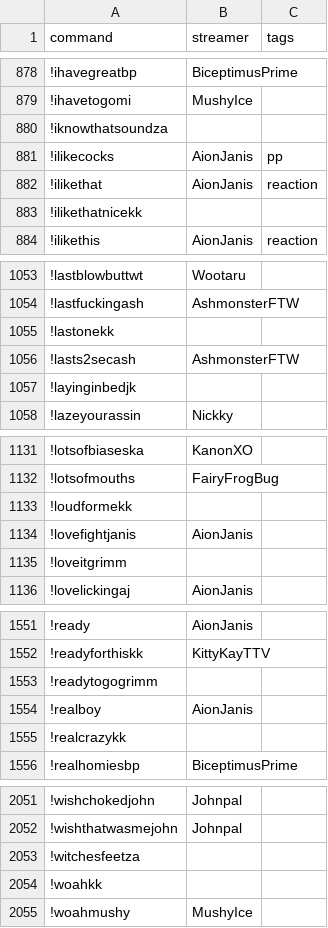
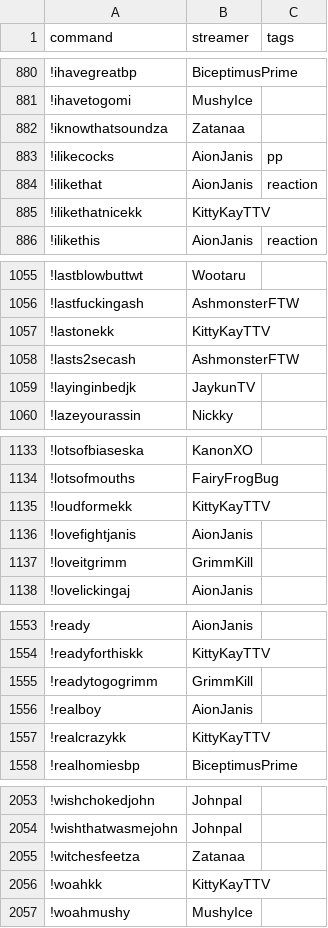
Before and after one commit to aionjanis/aionjanis.github.io, a CSV file: commands.csv, drawn as a sheet; only a part is shown, gaps mark what is left out; the diff covers the shown part only.

```diff
--- a/commands.csv
+++ b/commands.csv
@@ -879,6 +881,6 @@ command,streamer,tags
 !ihavetogomi,MushyIce,
-!iknowthatsoundza,,
+!iknowthatsoundza,Zatanaa,
 !ilikecocks,AionJanis,pp
 !ilikethat,AionJanis,reaction
-!ilikethatnicekk,,
+!ilikethatnicekk,KittyKayTTV,
 !ilikethis,AionJanis,reaction
@@ -1054,5 +1056,5 @@ command,streamer,tags
 !lastfuckingash,AshmonsterFTW,
-!lastonekk,,
+!lastonekk,KittyKayTTV,
 !lasts2secash,AshmonsterFTW,
-!layinginbedjk,,
+!layinginbedjk,JaykunTV,
 !lazeyourassin,Nickky,
@@ -1132,5 +1134,5 @@ command,streamer,tags
 !lotsofmouths,FairyFrogBug,
-!loudformekk,,
+!loudformekk,KittyKayTTV,
 !lovefightjanis,AionJanis,
-!loveitgrimm,,
+!loveitgrimm,GrimmKill,
 !lovelickingaj,AionJanis,
@@ -1552,5 +1554,5 @@ command,streamer,tags
 !readyforthiskk,KittyKayTTV,
-!readytogogrimm,,
+!readytogogrimm,GrimmKill,
 !realboy,AionJanis,
-!realcrazykk,,
+!realcrazykk,KittyKayTTV,
 !realhomiesbp,BiceptimusPrime,
@@ -2052,4 +2054,4 @@ command,streamer,tags
 !wishthatwasmejohn,Johnpal,
-!witchesfeetza,,
-!woahkk,,
+!witchesfeetza,Zatanaa,
+!woahkk,KittyKayTTV,
 !woahmushy,MushyIce,
```
Also changed, not shown: 3 added rows, 1 removed row and 98 edited cells elsewhere in this file.
